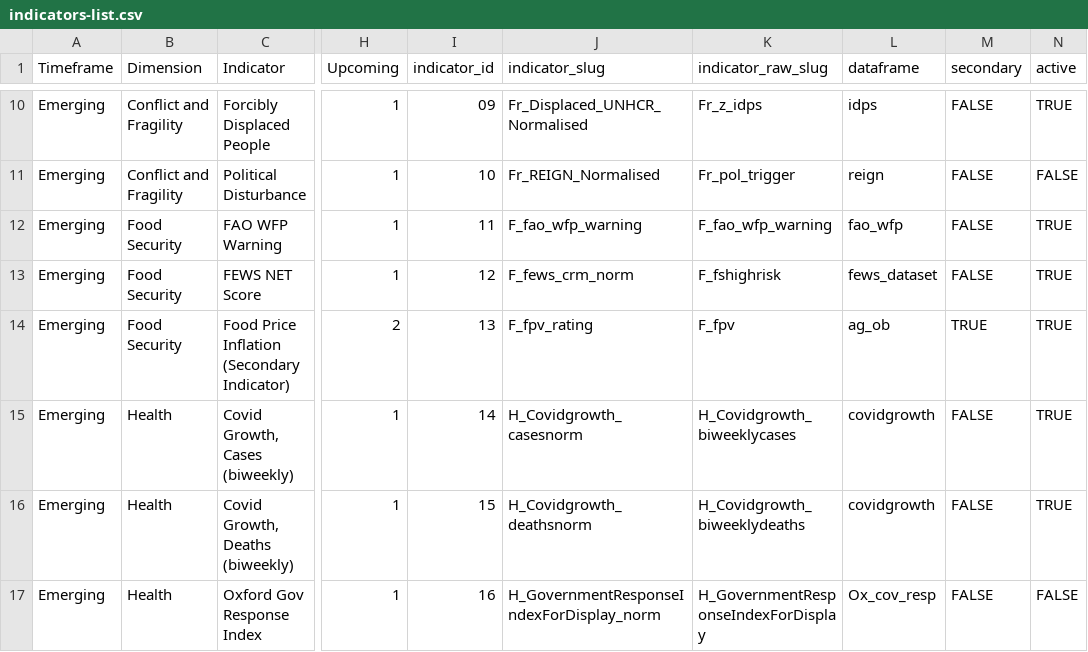
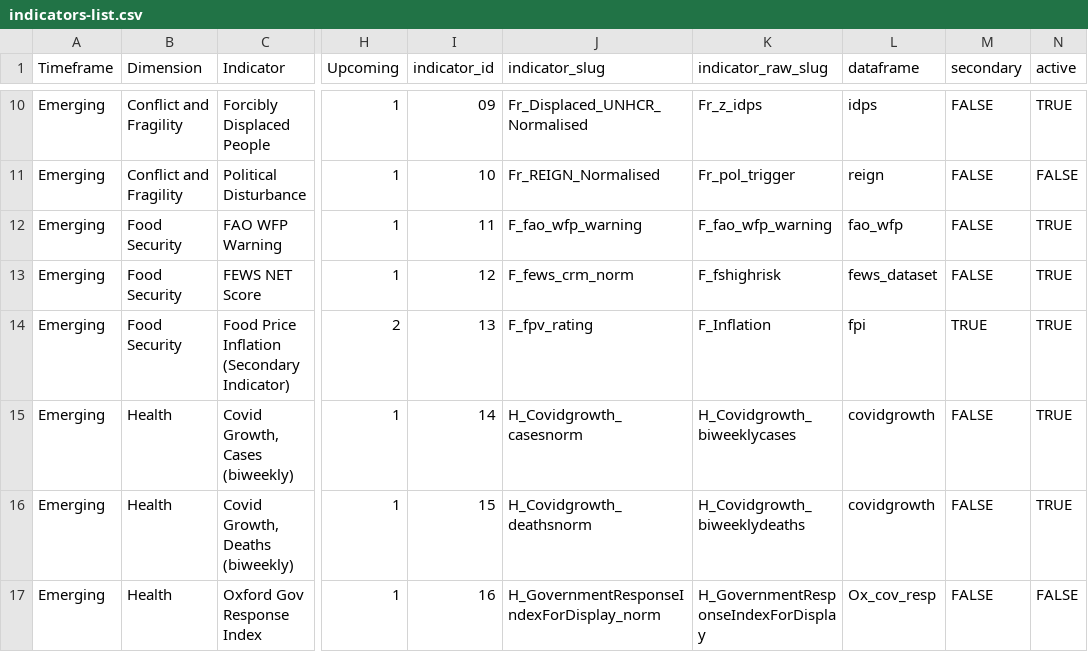
Before and after one commit to compoundrisk/monitor, a CSV file: indicators-list.csv, drawn as a sheet; only a part is shown, gaps mark what is left out; the diff names each change by its address in the sheet, - before the commit and + after, or states it on an @@ line.

Commit message:
FPI, archiveInputs, tidying - FPI: New food price inflation source - archiveInputs: can now be used to start new archive files - tidying: moved all top-level unused files to 'unused?/'

```diff
--- a/indicators-list.csv
+++ b/indicators-list.csv
-K14 (indicator_raw_slug): F_fpv
+K14 (indicator_raw_slug): F_Inflation
-L14 (dataframe): ag_ob
+L14 (dataframe): fpi
```
Also changed, not shown: 3 other files.
